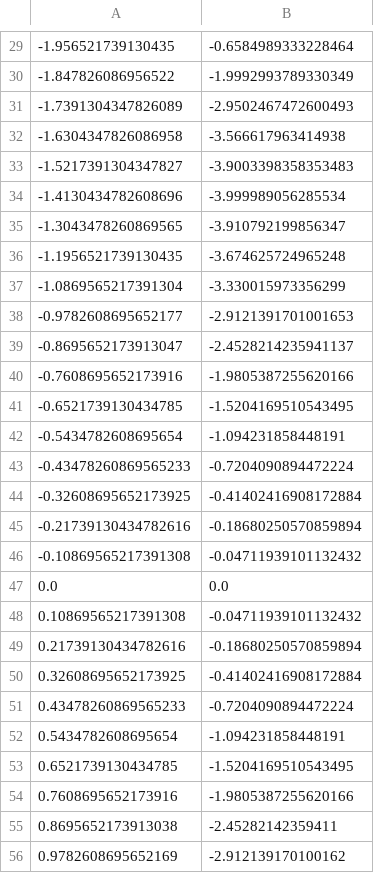
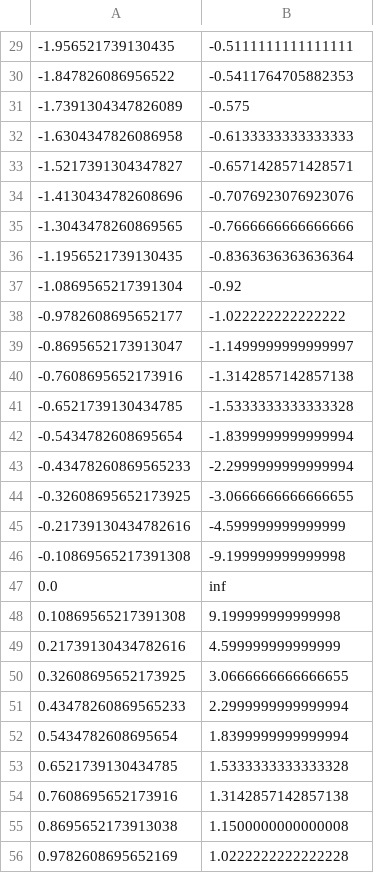
Before and after one commit to fss4/termgraph, a CSV file: src/data.csv, drawn as a sheet; only a part is shown, gaps mark what is left out; the diff covers the shown part only.

```diff
--- a/src/data.csv
+++ b/src/data.csv
@@ -29,28 +29,28 @@
--1.956521739130435,-0.6584989333228464
--1.847826086956522,-1.9992993789330349
--1.7391304347826089,-2.9502467472600493
--1.6304347826086958,-3.566617963414938
--1.5217391304347827,-3.9003398358353483
--1.4130434782608696,-3.999989056285534
--1.3043478260869565,-3.910792199856347
--1.1956521739130435,-3.674625724965248
--1.0869565217391304,-3.330015973356299
--0.9782608695652177,-2.9121391701001653
--0.8695652173913047,-2.4528214235941137
--0.7608695652173916,-1.9805387255620166
--0.6521739130434785,-1.5204169510543495
--0.5434782608695654,-1.094231858448191
--0.43478260869565233,-0.7204090894472224
--0.32608695652173925,-0.41402416908172884
--0.21739130434782616,-0.18680250570859894
--0.10869565217391308,-0.04711939101132432
-0.0,0.0
-0.10869565217391308,-0.04711939101132432
-0.21739130434782616,-0.18680250570859894
-0.32608695652173925,-0.41402416908172884
-0.43478260869565233,-0.7204090894472224
-0.5434782608695654,-1.094231858448191
-0.6521739130434785,-1.5204169510543495
-0.7608695652173916,-1.9805387255620166
-0.8695652173913038,-2.45282142359411
-0.9782608695652169,-2.912139170100162
+-1.956521739130435,-0.5111111111111111
+-1.847826086956522,-0.5411764705882353
+-1.7391304347826089,-0.575
+-1.6304347826086958,-0.6133333333333333
+-1.5217391304347827,-0.6571428571428571
+-1.4130434782608696,-0.7076923076923076
+-1.3043478260869565,-0.7666666666666666
+-1.1956521739130435,-0.8363636363636364
+-1.0869565217391304,-0.92
+-0.9782608695652177,-1.022222222222222
+-0.8695652173913047,-1.1499999999999997
+-0.7608695652173916,-1.3142857142857138
+-0.6521739130434785,-1.5333333333333328
+-0.5434782608695654,-1.8399999999999994
+-0.43478260869565233,-2.2999999999999994
+-0.32608695652173925,-3.0666666666666655
+-0.21739130434782616,-4.599999999999999
+-0.10869565217391308,-9.199999999999998
+0.0,inf
+0.10869565217391308,9.199999999999998
+0.21739130434782616,4.599999999999999
+0.32608695652173925,3.0666666666666655
+0.43478260869565233,2.2999999999999994
+0.5434782608695654,1.8399999999999994
+0.6521739130434785,1.5333333333333328
+0.7608695652173916,1.3142857142857138
+0.8695652173913038,1.1500000000000008
+0.9782608695652169,1.0222222222222228
```
Also changed, not shown: 65 edited cells elsewhere in this file, 1 other file.
